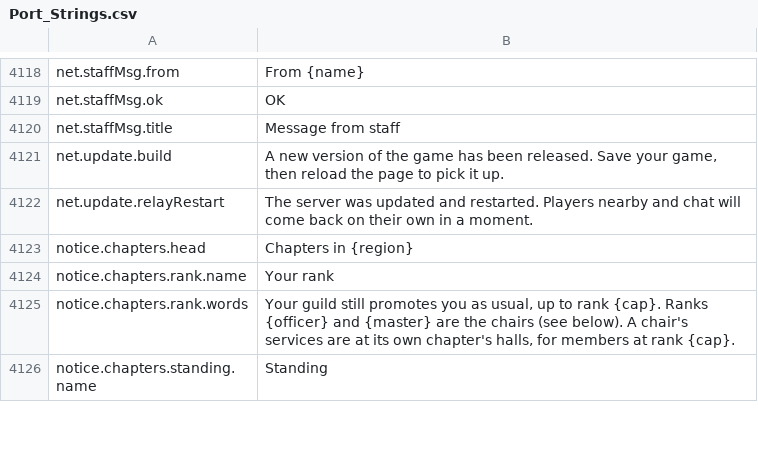
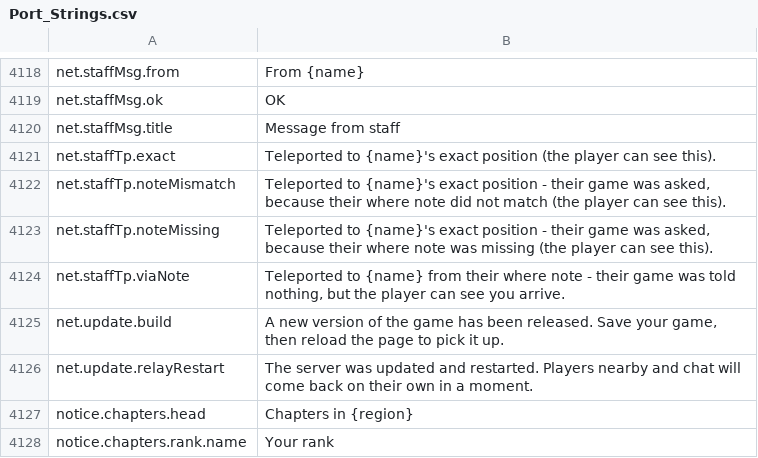
Before and after one commit to Hazerre/daggerfall-js-source, a CSV file: locales/en/Port_Strings.csv, drawn as a sheet; only a part is shown, gaps mark what is left out; the shorter side is filled out with more unchanged rows; the diff names each change by its address in the sheet, - before the commit and + after, or states it on an @@ line.

```diff
--- a/locales/en/Port_Strings.csv
+++ b/locales/en/Port_Strings.csv
+row 4121: net.staffTp.exact | Teleported to {name}'s exact position (the player can see this).
+row 4122: net.staffTp.noteMismatch | Teleported to {name}'s exact position - their game was asked, because their where note did not match (the player can see this).
+row 4123: net.staffTp.noteMissing | Teleported to {name}'s exact position - their game was asked, because their where note was missing (the player can see this).
+row 4124: net.staffTp.viaNote | Teleported to {name} from their where note - their game was told nothing, but the player can see you arrive.
```
Also changed, not shown: 7 other files.
